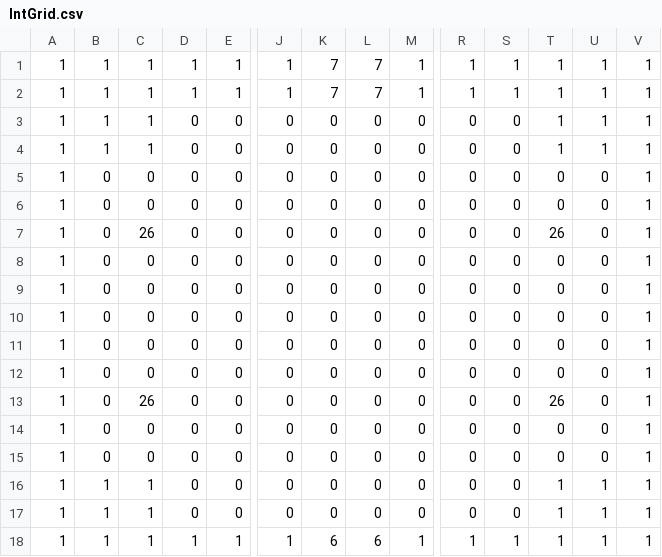
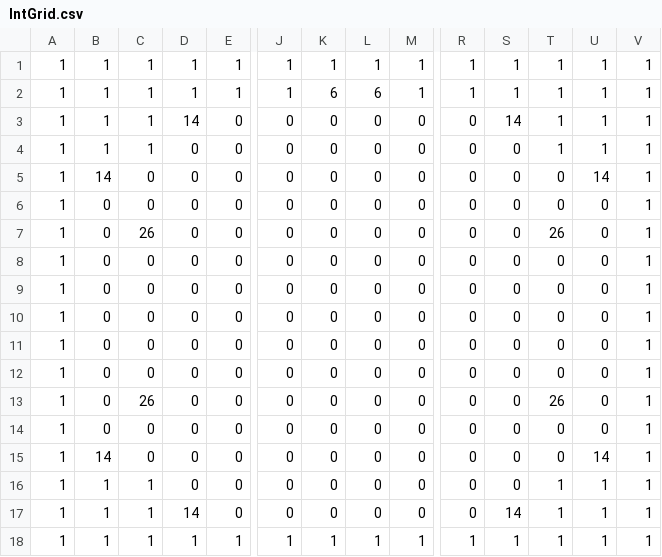
Before and after one commit to benharrisjr/ggj-2026, a CSV file: ggj-2026/simplified/Level_2/IntGrid.csv, drawn as a sheet; only a part is shown, gaps mark what is left out; removed rows and columns are numbered as before the commit, all else as after; rows hold the shown columns only; the diff names each change by its address in the sheet, - before the commit and + after, or states it on an @@ line.

```diff
--- a/ggj-2026/simplified/Level_2/IntGrid.csv
+++ b/ggj-2026/simplified/Level_2/IntGrid.csv
-K1: 7
+K1: 1
-L1: 7
+L1: 1
-K2: 7
+K2: 6
-L2: 7
+L2: 6
+row 3: 1 | 1 | 1 | 14 | 0 | 0 | 0 | 0 | 0 | 0 | 14 | 1 | 1 | 1
-row 4: 1 | 1 | 1 | 0 | 0 | 0 | 0 | 0 | 0 | 0 | 0 | 1 | 1 | 1
-B5: 0
+B5: 14
-U5: 0
+U5: 14
-B15: 0
+B15: 14
-U15: 0
+U15: 14
-D17: 0
+D17: 14
-S17: 0
+S17: 14
-K18: 6
+K18: 1
-L18: 6
+L18: 1
```
Also changed, not shown: ggj-2026/simplified/Level_1/IntGrid.csv, public/assets/Level_1/IntGrid.csv, 15 other files.
